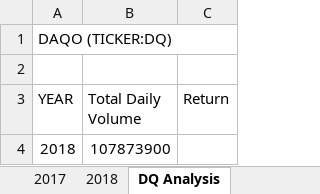
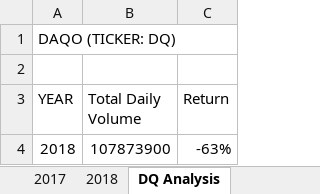
Before and after one commit to Jason-Martinovich/stock-analysis, an Excel workbook: 2green_stocks.xlsm, sheet DQ Analysis, drawn as a sheet; values as stored, in another font and other column widths than the file's, no borders; the diff names each change by its address in the sheet, - before the commit and + after, or states it on an @@ line.

Commit message:
Add files via upload

```diff
--- a/2green_stocks.xlsm (sheet DQ Analysis)
+++ b/2green_stocks.xlsm (sheet DQ Analysis)
-A1 (YEAR): DAQO (TICKER:DQ)
+A1 (YEAR): DAQO (TICKER: DQ)
-C4 (Return): (empty)
+C4 (Return): -63%
```
